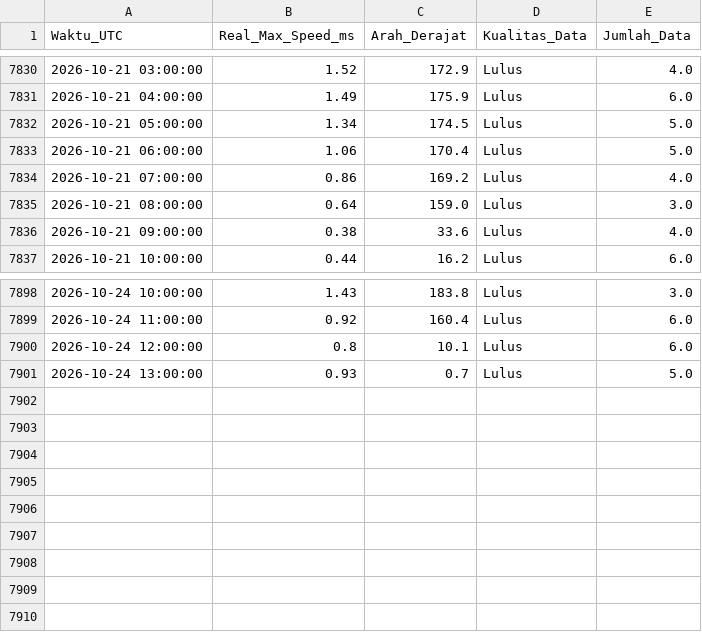
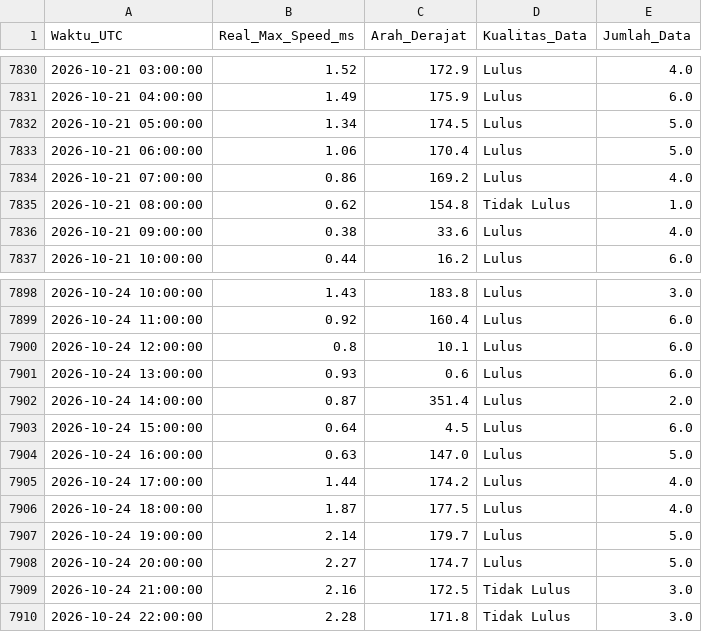
Before and after one commit to Umarhaidaralfaruq/MARLIN-Marine-Current-Intelligence-System, a CSV file: Hasil_Validasi/Validasi_Real_Max_12H.csv, drawn as a sheet; only a part is shown, gaps mark what is left out.

```diff
--- a/Hasil_Validasi/Validasi_Real_Max_12H.csv
+++ b/Hasil_Validasi/Validasi_Real_Max_12H.csv
@@ -7834,3 +7834,3 @@ Waktu_UTC,Real_Max_Speed_ms,Arah_Derajat,Kualitas_Data,Jumlah_Data
 2026-10-21 07:00:00,0.86,169.2,Lulus,4.0
-2026-10-21 08:00:00,0.64,159.0,Lulus,3.0
+2026-10-21 08:00:00,0.62,154.8,Tidak Lulus,1.0
 2026-10-21 09:00:00,0.38,33.6,Lulus,4.0
@@ -7900,2 +7900,11 @@ Waktu_UTC,Real_Max_Speed_ms,Arah_Derajat,Kualitas_Data,Jumlah_Data
 2026-10-24 12:00:00,0.8,10.1,Lulus,6.0
-2026-10-24 13:00:00,0.93,0.7,Lulus,5.0
+2026-10-24 13:00:00,0.93,0.6,Lulus,6.0
+2026-10-24 14:00:00,0.87,351.4,Lulus,2.0
+2026-10-24 15:00:00,0.64,4.5,Lulus,6.0
+2026-10-24 16:00:00,0.63,147.0,Lulus,5.0
+2026-10-24 17:00:00,1.44,174.2,Lulus,4.0
+2026-10-24 18:00:00,1.87,177.5,Lulus,4.0
+2026-10-24 19:00:00,2.14,179.7,Lulus,5.0
+2026-10-24 20:00:00,2.27,174.7,Lulus,5.0
+2026-10-24 21:00:00,2.16,172.5,Tidak Lulus,3.0
+2026-10-24 22:00:00,2.28,171.8,Tidak Lulus,3.0
```
Also changed, not shown: 2 other files.
